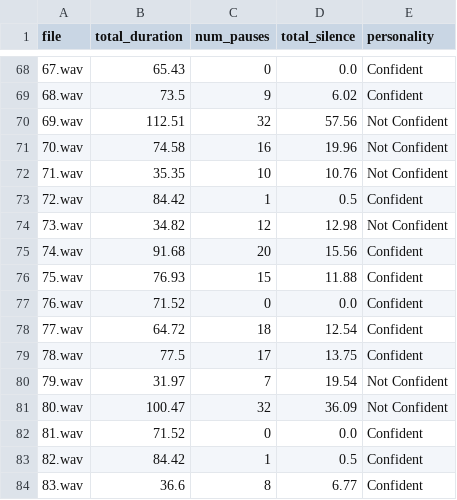
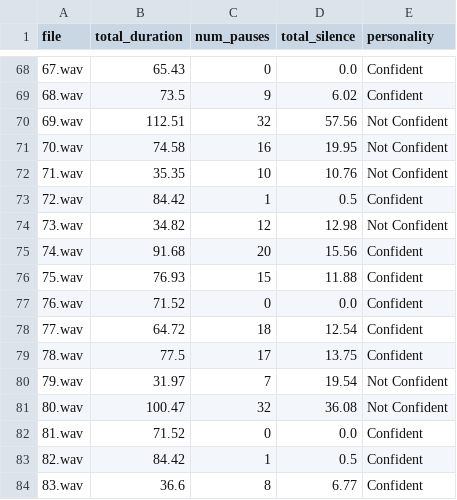
Before and after one commit to srivarsha13/MHPPS, a CSV file: Audio Analysis/data.csv, drawn as a sheet; only a part is shown, gaps mark what is left out; the diff covers the shown part only.

```diff
--- a/Audio Analysis/data.csv
+++ b/Audio Analysis/data.csv
@@ -70,3 +70,3 @@ file,total_duration,num_pauses,total_silence,personality
 69.wav,112.51,32,57.56,Not Confident
-70.wav,74.58,16,19.96,Not Confident
+70.wav,74.58,16,19.95,Not Confident
 71.wav,35.35,10,10.76,Not Confident
@@ -80,3 +80,3 @@ file,total_duration,num_pauses,total_silence,personality
 79.wav,31.97,7,19.54,Not Confident
-80.wav,100.47,32,36.09,Not Confident
+80.wav,100.47,32,36.08,Not Confident
 81.wav,71.52,0,0.0,Confident
```
Also changed, not shown: 30 edited cells elsewhere in this file, 5 other files.
